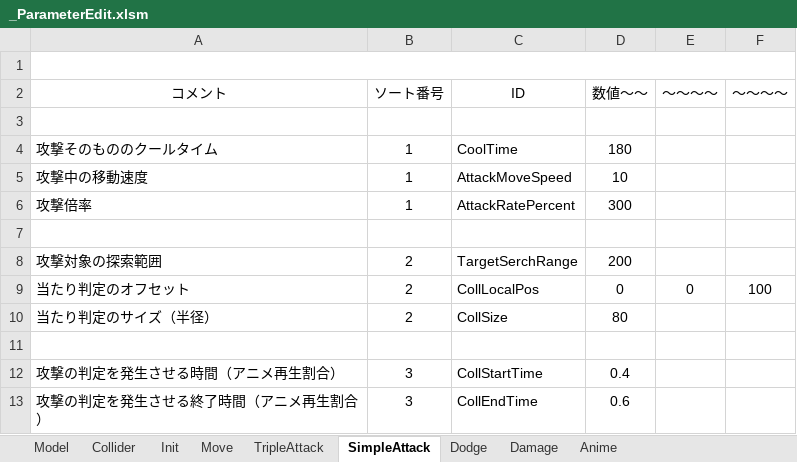
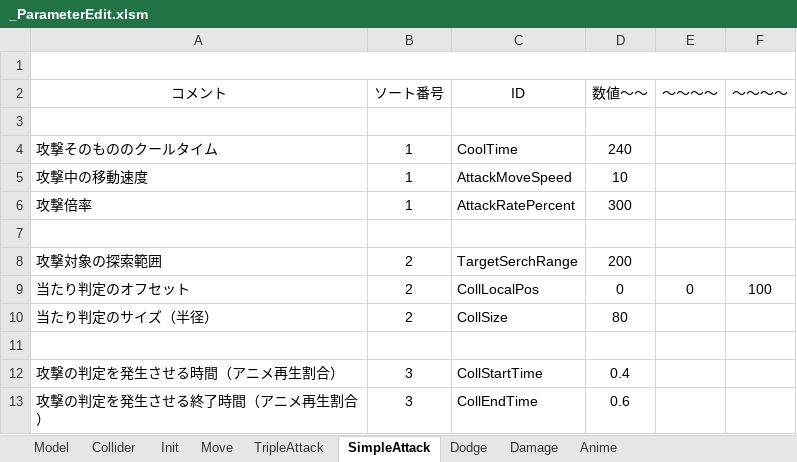
Before and after one commit to Hiro-317/2026_Summer_GameDev, an Excel workbook: Project/Data/Parameter/Character/Player/Orange/_ParameterEdit.xlsm, sheet SimpleAttack, drawn as a sheet; values as stored, in another font and other column widths than the file's, no borders; charts and pictures not drawn; the diff names each change by its address in the sheet, - before the commit and + after, or states it on an @@ line.

```diff
--- a/Project/Data/Parameter/Character/Player/Orange/_ParameterEdit.xlsm (sheet SimpleAttack)
+++ b/Project/Data/Parameter/Character/Player/Orange/_ParameterEdit.xlsm (sheet SimpleAttack)
-D4 (数値～～): 180
+D4 (数値～～): 240
```
Also changed, not shown: 11 other files.
